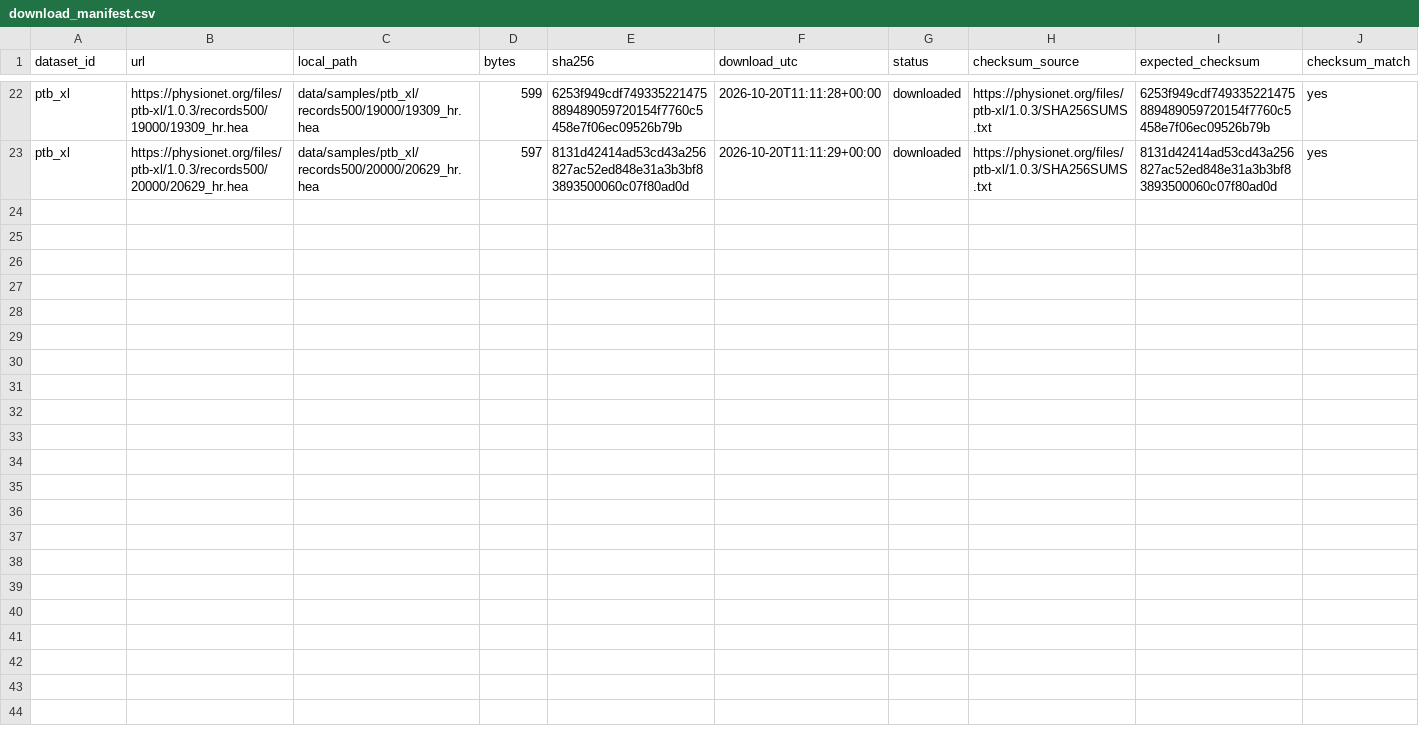
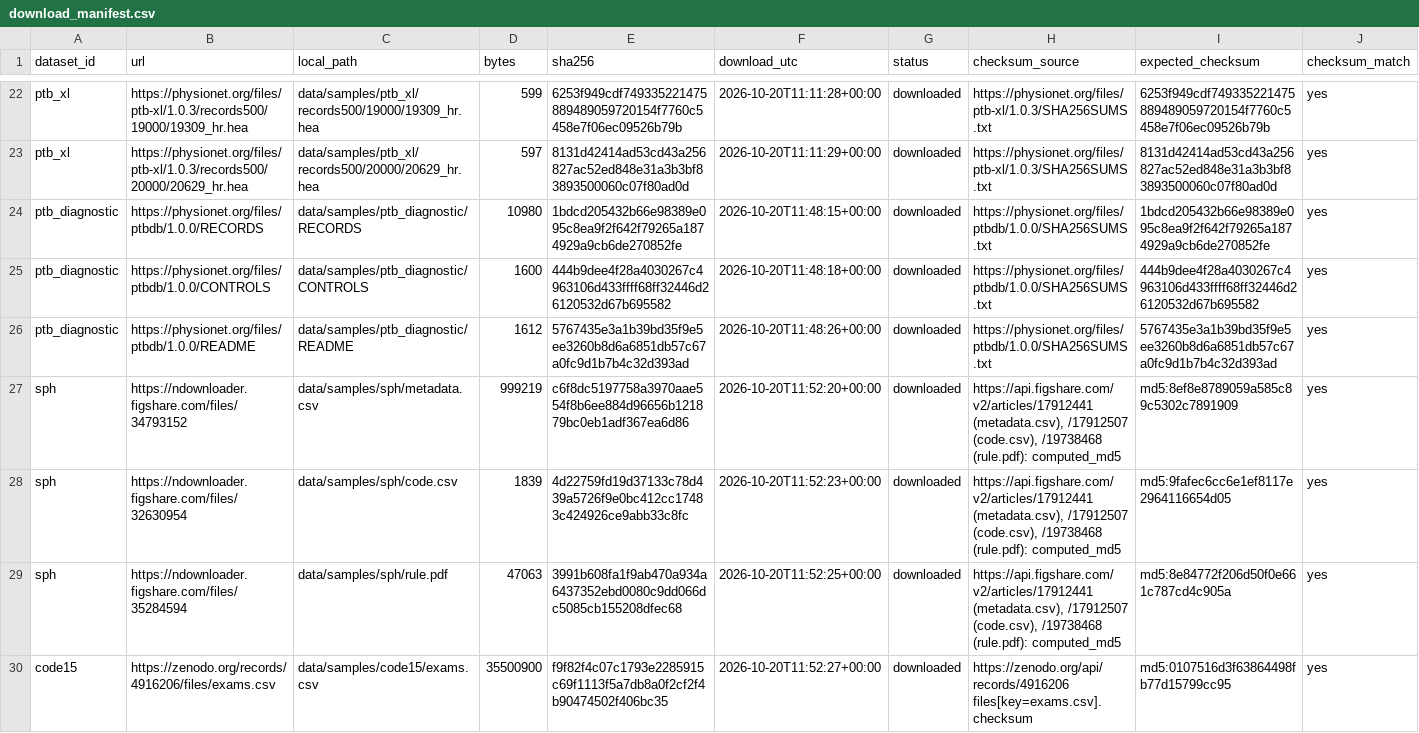
Before and after one commit to HUKIDUM/STEMI-NONSTEMI-dataset-review, a CSV file: results/download_manifest.csv, drawn as a sheet; only a part is shown, gaps mark what is left out; rows hold the shown columns only; the diff names each change by its address in the sheet, - before the commit and + after, or states it on an @@ line.

```diff
--- a/results/download_manifest.csv
+++ b/results/download_manifest.csv
+row 24: ptb_diagnostic | https://physionet.org/files/ptbdb/1.0.0/RECORDS | data/samples/ptb_diagnostic/RECORDS | 10980 | 1bdcd205432b66e98389e095c8ea9f2f642f79265a1874929a9cb6de270852fe | 2026-10-20T11:48:15+00:00 | downloaded | https://physionet.org/files/ptbdb/1.0.0/SHA256SUMS.txt | 1bdcd205432b66e98389e095c8ea9f2f642f79265a1874929a9cb6de270852fe | yes
+row 25: ptb_diagnostic | https://physionet.org/files/ptbdb/1.0.0/CONTROLS | data/samples/ptb_diagnostic/CONTROLS | 1600 | 444b9dee4f28a4030267c4963106d433ffff68ff32446d26120532d67b695582 | 2026-10-20T11:48:18+00:00 | downloaded | https://physionet.org/files/ptbdb/1.0.0/SHA256SUMS.txt | 444b9dee4f28a4030267c4963106d433ffff68ff32446d26120532d67b695582 | yes
+row 26: ptb_diagnostic | https://physionet.org/files/ptbdb/1.0.0/README | data/samples/ptb_diagnostic/README | 1612 | 5767435e3a1b39bd35f9e5ee3260b8d6a6851db57c67a0fc9d1b7b4c32d393ad | 2026-10-20T11:48:26+00:00 | downloaded | https://physionet.org/files/ptbdb/1.0.0/SHA256SUMS.txt | 5767435e3a1b39bd35f9e5ee3260b8d6a6851db57c67a0fc9d1b7b4c32d393ad | yes
+row 27: sph | https://ndownloader.figshare.com/files/34793152 | data/samples/sph/metadata.csv | 999219 | c6f8dc5197758a3970aae554f8b6ee884d96656b121879bc0eb1adf367ea6d86 | 2026-10-20T11:52:20+00:00 | downloaded | https://api.figshare.com/v2/articles/17912441 (metadata.csv), /17912507 (code.csv), /19738468 (rule.pdf): computed_md5 | md5:8ef8e8789059a585c89c5302c7891909 | yes
+row 28: sph | https://ndownloader.figshare.com/files/32630954 | data/samples/sph/code.csv | 1839 | 4d22759fd19d37133c78d439a5726f9e0bc412cc17483c424926ce9abb33c8fc | 2026-10-20T11:52:23+00:00 | downloaded | https://api.figshare.com/v2/articles/17912441 (metadata.csv), /17912507 (code.csv), /19738468 (rule.pdf): computed_md5 | md5:9fafec6cc6e1ef8117e2964116654d05 | yes
+row 29: sph | https://ndownloader.figshare.com/files/35284594 | data/samples/sph/rule.pdf | 47063 | 3991b608fa1f9ab470a934a6437352ebd0080c9dd066dc5085cb155208dfec68 | 2026-10-20T11:52:25+00:00 | downloaded | https://api.figshare.com/v2/articles/17912441 (metadata.csv), /17912507 (code.csv), /19738468 (rule.pdf): computed_md5 | md5:8e84772f206d50f0e661c787cd4c905a | yes
+row 30: code15 | https://zenodo.org/records/4916206/files/exams.csv | data/samples/code15/exams.csv | 35500900 | f9f82f4c07c1793e2285915c69f1113f5a7db8a0f2cf2f4b90474502f406bc35 | 2026-10-20T11:52:27+00:00 | downloaded | https://zenodo.org/api/records/4916206 files[key=exams.csv].checksum | md5:0107516d3f63864498fb77d15799cc95 | yes
```
Also changed, not shown: 19 other files.
